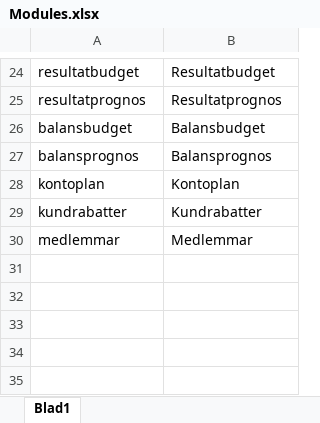
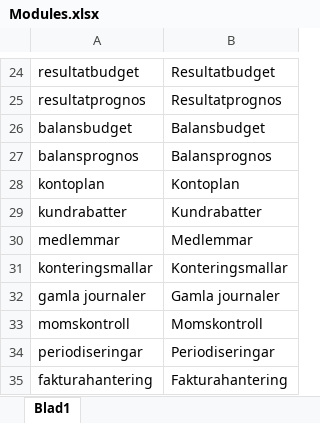
Before and after one commit to towebo/VismaAdministration-NVDAAddOn, an Excel workbook: Modules.xlsx, sheet Blad1, drawn as a sheet; only a part is shown, gaps mark what is left out; values as stored, in another font and other column widths than the file's, no borders; the diff names each change by its address in the sheet, - before the commit and + after, or states it on an @@ line.

Commit message:
Cleaned up the code so the module fetching works as expected. New modules are written as a line in the log and returned so we can use it immediately. Added a new control.

```diff
--- a/Modules.xlsx (sheet Blad1)
+++ b/Modules.xlsx (sheet Blad1)
+row 31: konteringsmallar | Konteringsmallar
+row 32: gamla journaler | Gamla journaler
+row 33: momskontroll | Momskontroll
+row 34: periodiseringar | Periodiseringar
+row 35: fakturahantering | Fakturahantering
```
Also changed, not shown: Controls.xlsx, 6 other files.
